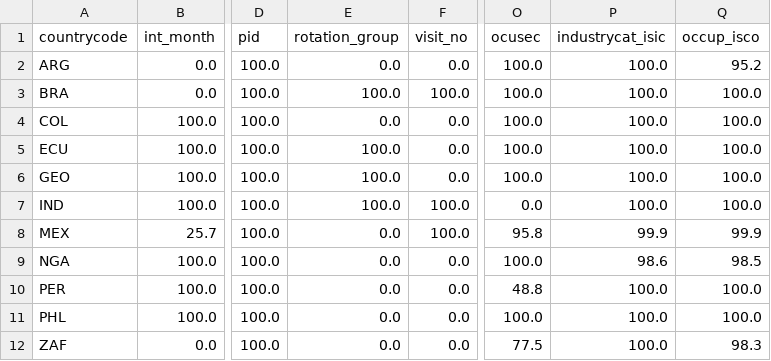
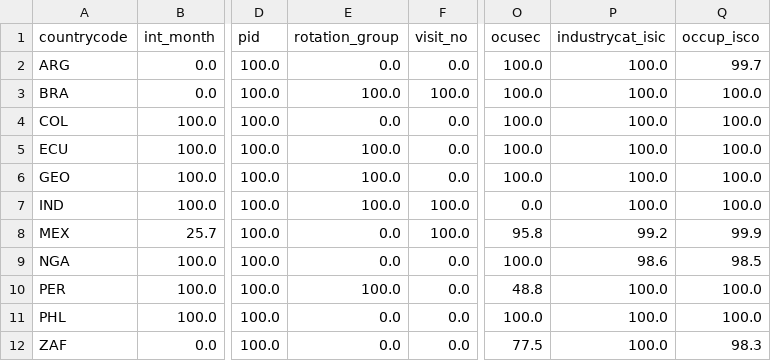
Before and after one commit to gdemombynes/ai-lfs-panel, a CSV file: output/tables/compat_availability.csv, drawn as a sheet; only a part is shown, gaps mark what is left out; the diff names each change by its address in the sheet, - before the commit and + after, or states it on an @@ line.

```diff
--- a/output/tables/compat_availability.csv
+++ b/output/tables/compat_availability.csv
-Q2 (occup_isco): 95.2
+Q2 (occup_isco): 99.7
-P8 (industrycat_isic): 99.9
+P8 (industrycat_isic): 99.2
-E10 (rotation_group): 0.0
+E10 (rotation_group): 100.0
```
Also changed, not shown: output/tables/compat_drift.csv, output/tables/compat_profile.csv, 10 other files.
